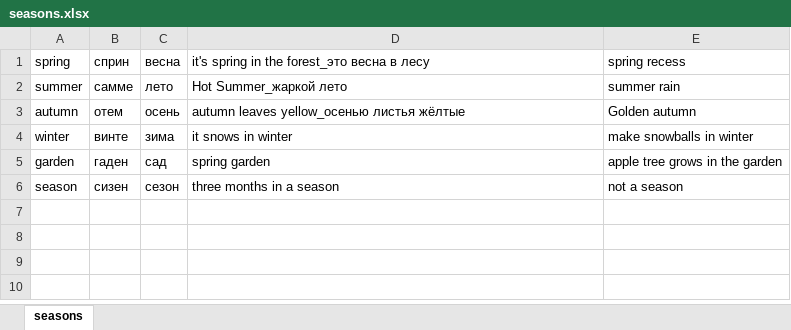
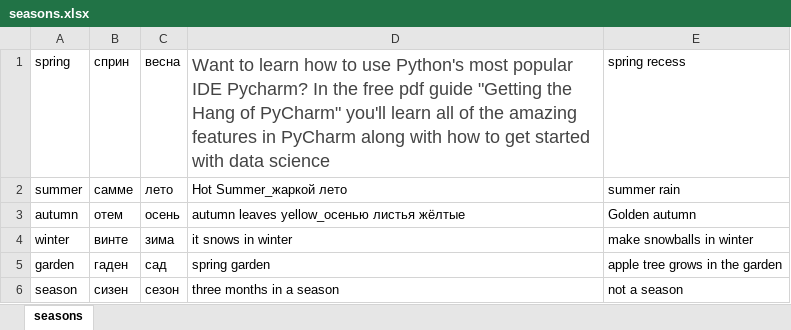
Before and after one commit to zaswed76/sling, an Excel workbook: lingvo2/data/seasons/seasons.xlsx, sheet seasons, drawn as a sheet; values as stored, in another font and other column widths than the file's, no borders; the diff names each change by its address in the sheet, - before the commit and + after, or states it on an @@ line.

```diff
--- a/lingvo2/data/seasons/seasons.xlsx (sheet seasons)
+++ b/lingvo2/data/seasons/seasons.xlsx (sheet seasons)
-D1: it's spring in the forest_это весна в лесу
+D1: Want to learn how to use Python's most popular IDE Pycharm? In the free pdf guide "Getting the Hang of PyCharm" you'll learn all of the amazing features in PyCharm along with how to get started with data science
-D1 text colour: black
+D1 text colour: #444444, text size: larger
```
Also changed, not shown: 23 other files.
